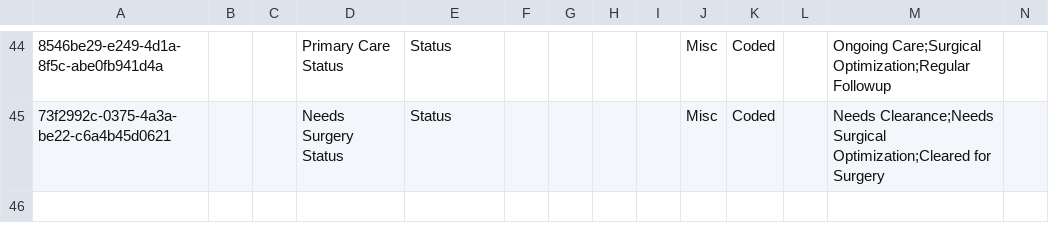
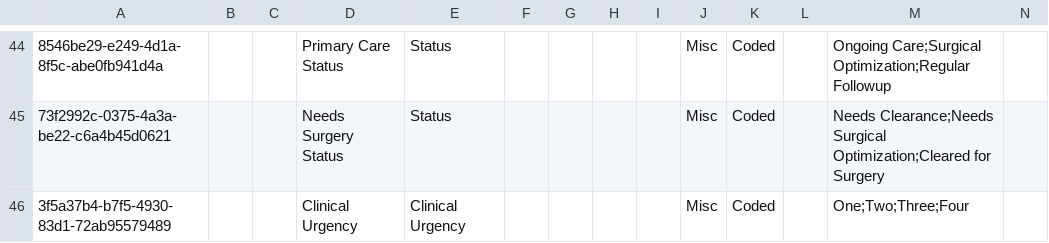
Before and after one commit to globalhealthcoalition/openmrs-config-ghc, a CSV file: configuration/concepts/program_attribute_types.csv, drawn as a sheet; only a part is shown, gaps mark what is left out; rows hold the shown columns only; the diff names each change by its address in the sheet, - before the commit and + after, or states it on an @@ line.

```diff
--- a/configuration/concepts/program_attribute_types.csv
+++ b/configuration/concepts/program_attribute_types.csv
+row 46: 3f5a37b4-b7f5-4930-83d1-72ab95579489 |  |  | Clinical Urgency | Clinical Urgency |  |  |  |  | Misc | Coded |  | One;Two;Three;Four
```
Also changed, not shown: configuration/attributetypes/attribute_types.csv.
